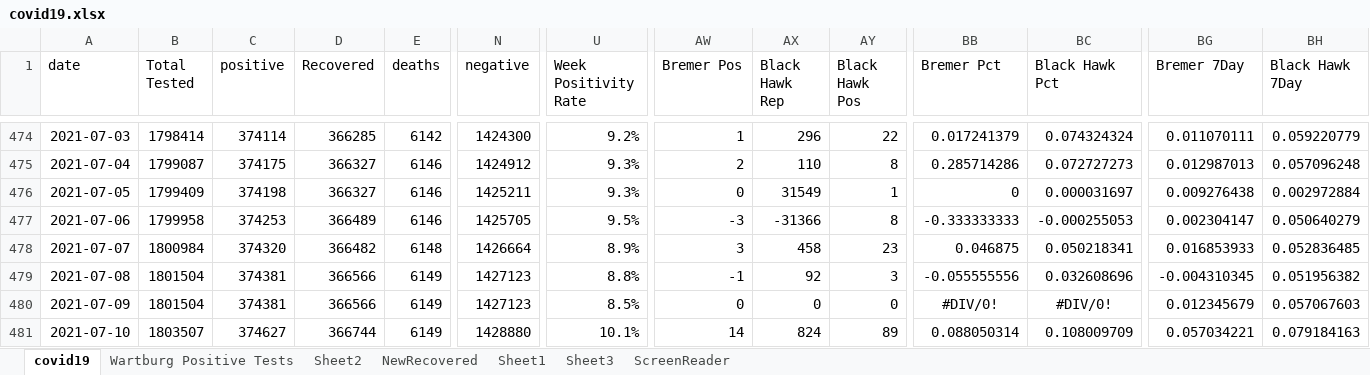
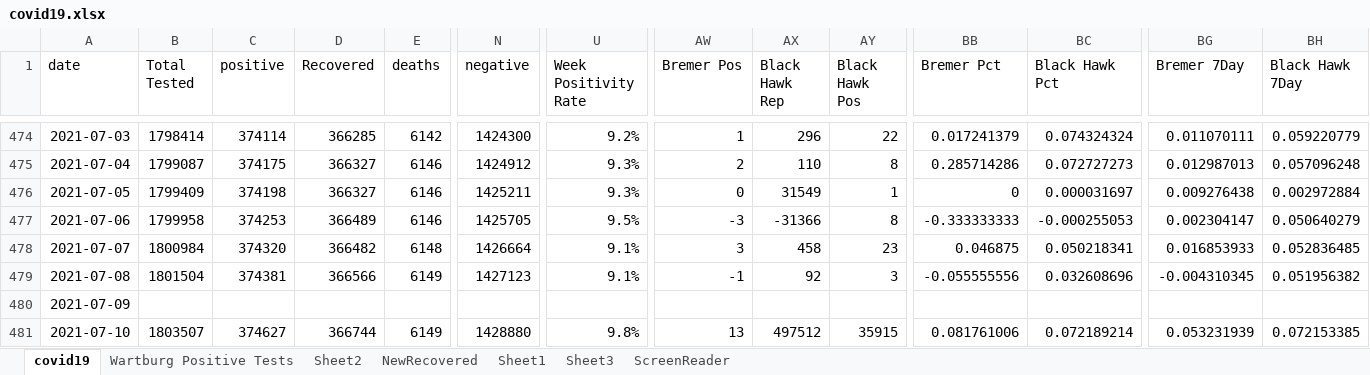
Before and after one commit to mbirgen/COVID19, an Excel workbook: covid19.xlsx, sheet covid19, drawn as a sheet; only a part is shown, gaps mark what is left out; values as stored, in another font and other column widths than the file's, no borders; conditional formats not drawn; the diff covers the shown part only; the diff names each change by its address in the sheet, - before the commit and + after, or states it on an @@ line.

Commit message:
08-11-2021 Data

```diff
--- a/covid19.xlsx (sheet covid19)
+++ b/covid19.xlsx (sheet covid19)
-U478 (Week Positivity Rate): 8.9%
+U478 (Week Positivity Rate): 9.1%
-U479 (Week Positivity Rate): 8.8%
+U479 (Week Positivity Rate): 9.1%
-B480 (Total Tested): 1801504
+B480 (Total Tested): (empty)
-C480 (positive): 374381
+C480 (positive): (empty)
-D480 (Recovered): 366566
+D480 (Recovered): (empty)
-E480 (deaths): 6149
+E480 (deaths): (empty)
-N480 (negative): 1427123
+N480 (negative): (empty)
-U480 (Week Positivity Rate): 8.5%
+U480 (Week Positivity Rate): (empty)
-AW480 (Bremer Pos): 0
+AW480 (Bremer Pos): (empty)
-AX480 (Black Hawk Rep): 0
+AX480 (Black Hawk Rep): (empty)
-AY480 (Black Hawk Pos): 0
+AY480 (Black Hawk Pos): (empty)
-BB480 (Bremer Pct): #DIV/0!
+BB480 (Bremer Pct): (empty)
-BC480 (Black Hawk Pct): #DIV/0!
+BC480 (Black Hawk Pct): (empty)
-BG480 (Bremer 7Day): 0.012345679
+BG480 (Bremer 7Day): (empty)
-BH480 (Black Hawk 7Day): 0.057067603
+BH480 (Black Hawk 7Day): (empty)
-U481 (Week Positivity Rate): 10.1%
+U481 (Week Positivity Rate): 9.8%
-AW481 (Bremer Pos): 14
+AW481 (Bremer Pos): 13
-AX481 (Black Hawk Rep): 824
+AX481 (Black Hawk Rep): 497512
-AY481 (Black Hawk Pos): 89
+AY481 (Black Hawk Pos): 35915
-BB481 (Bremer Pct): 0.088050314
+BB481 (Bremer Pct): 0.081761006
-BC481 (Black Hawk Pct): 0.108009709
+BC481 (Black Hawk Pct): 0.072189214
-BG481 (Bremer 7Day): 0.057034221
+BG481 (Bremer 7Day): 0.053231939
-BH481 (Black Hawk 7Day): 0.079184163
+BH481 (Black Hawk 7Day): 0.072153385
```
Also changed, not shown: 2 added rows and 826 edited cells elsewhere in this sheet, sheet Sheet2, formulas that keep their value, 18 other files.
